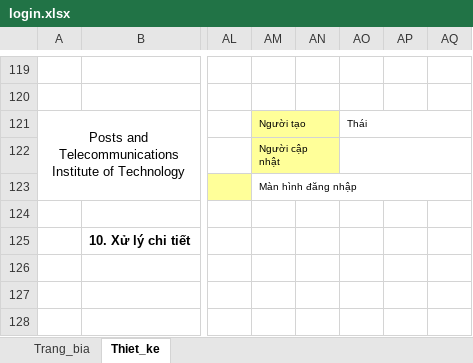
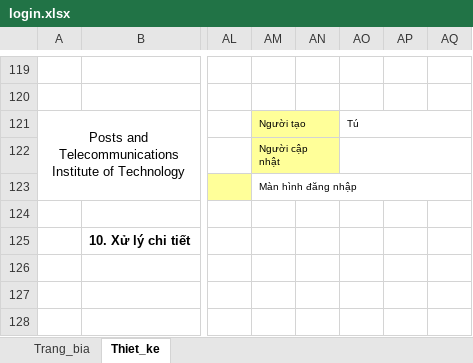
Before and after one commit to tu-lam/watch-store, an Excel workbook: design/chitiet/login.xlsx, sheet Thiet_ke, drawn as a sheet; only a part is shown, gaps mark what is left out; values as stored, in another font and other column widths than the file's, no borders; charts and pictures not drawn; the diff covers the shown part only; the diff names each change by its address in the sheet, - before the commit and + after, or states it on an @@ line.

```diff
--- a/design/chitiet/login.xlsx (sheet Thiet_ke)
+++ b/design/chitiet/login.xlsx (sheet Thiet_ke)
-AO121: Thái
+AO121: Tú
```
Also changed, not shown: 4 added rows, 4 removed rows, 12 edited cells and merged cells elsewhere in this sheet, charts or pictures, design/KhaiQuatManHinh.xlsx, design/chitiet/addProduct.xlsx, 32 other files.
